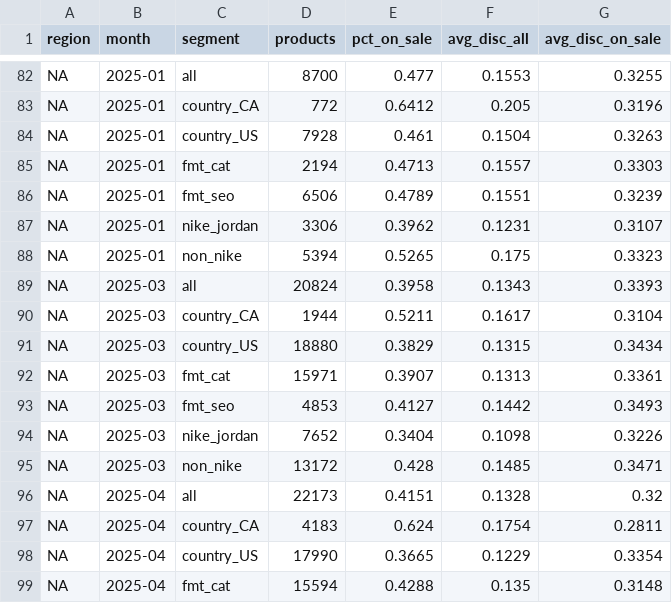
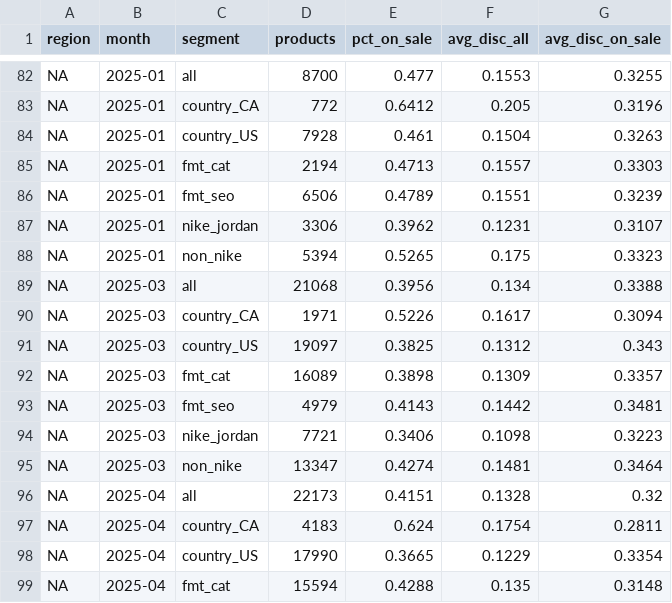
Before and after one commit to palazzolojustin-svg/dks-research, a CSV file: ALT_DATA/footlocker_discounts/output/monthly_metrics.csv, drawn as a sheet; only a part is shown, gaps mark what is left out.

```diff
--- a/ALT_DATA/footlocker_discounts/output/monthly_metrics.csv
+++ b/ALT_DATA/footlocker_discounts/output/monthly_metrics.csv
@@ -88,9 +88,9 @@ NA,2025-01,nike_jordan,3306,0.3962,0.1231,0.3107
 NA,2025-01,non_nike,5394,0.5265,0.175,0.3323
-NA,2025-03,all,20824,0.3958,0.1343,0.3393
-NA,2025-03,country_CA,1944,0.5211,0.1617,0.3104
-NA,2025-03,country_US,18880,0.3829,0.1315,0.3434
-NA,2025-03,fmt_cat,15971,0.3907,0.1313,0.3361
-NA,2025-03,fmt_seo,4853,0.4127,0.1442,0.3493
-NA,2025-03,nike_jordan,7652,0.3404,0.1098,0.3226
-NA,2025-03,non_nike,13172,0.428,0.1485,0.3471
+NA,2025-03,all,21068,0.3956,0.134,0.3388
+NA,2025-03,country_CA,1971,0.5226,0.1617,0.3094
+NA,2025-03,country_US,19097,0.3825,0.1312,0.343
+NA,2025-03,fmt_cat,16089,0.3898,0.1309,0.3357
+NA,2025-03,fmt_seo,4979,0.4143,0.1442,0.3481
+NA,2025-03,nike_jordan,7721,0.3406,0.1098,0.3223
+NA,2025-03,non_nike,13347,0.4274,0.1481,0.3464
 NA,2025-04,all,22173,0.4151,0.1328,0.32
```
Also changed, not shown: ALT_DATA/footlocker_discounts/output/pages_per_month.csv, 2 other files.
